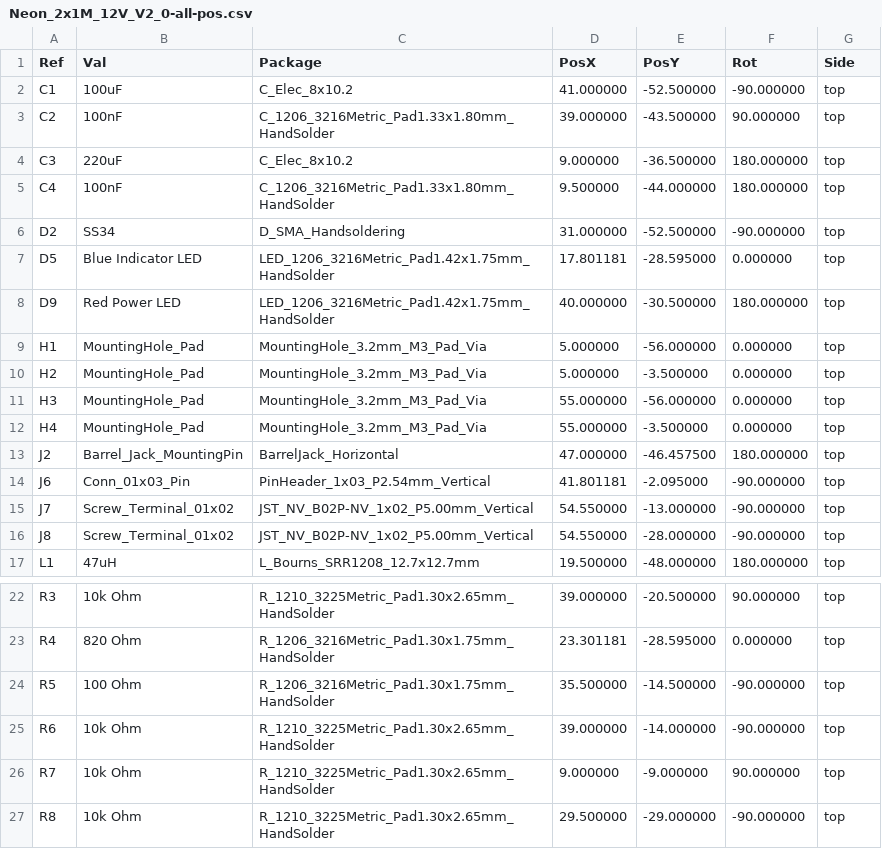
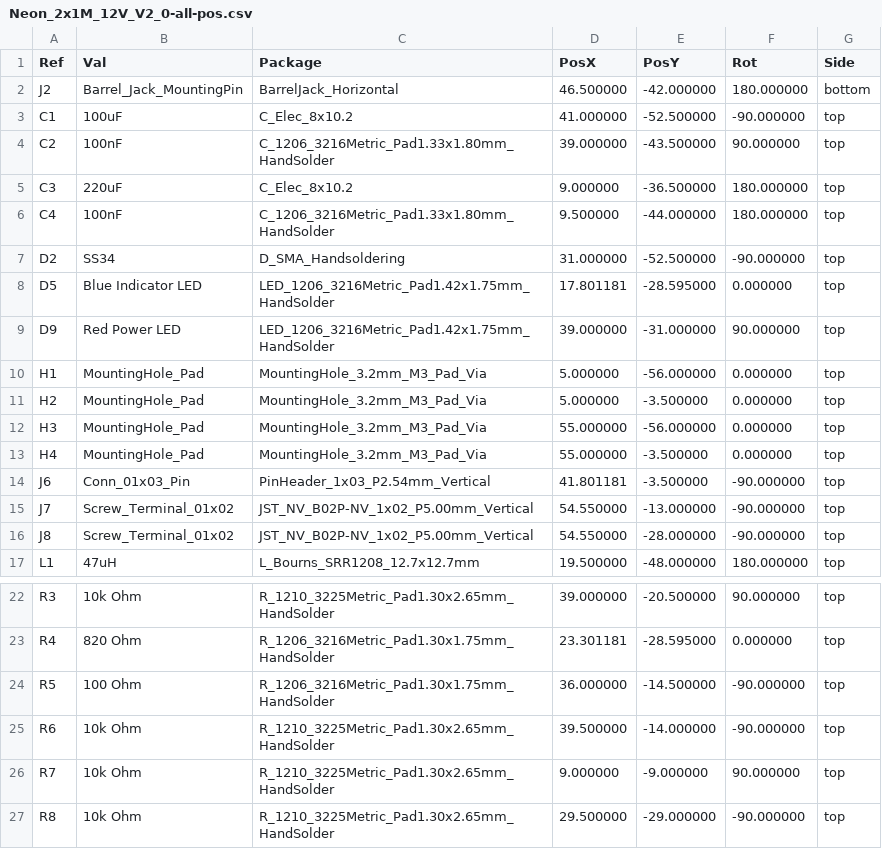
Before and after one commit to AhmedAdelKhalilHamza/NEON_5M, a CSV file: Neon_2x1M_12V_V2_0/Production_Files/Centroids/Neon_2x1M_12V_V2_0-all-pos.csv, drawn as a sheet; only a part is shown, gaps mark what is left out.

Commit message:
updated production files and updated connectors orientation to match 1 layer pcb manufacturing as connectors flipped

```diff
--- a/Neon_2x1M_12V_V2_0/Production_Files/Centroids/Neon_2x1M_12V_V2_0-all-pos.csv
+++ b/Neon_2x1M_12V_V2_0/Production_Files/Centroids/Neon_2x1M_12V_V2_0-all-pos.csv
@@ -1,2 +1,3 @@
 Ref,Val,Package,PosX,PosY,Rot,Side
+"J2","Barrel_Jack_MountingPin","BarrelJack_Horizontal",46.500000,-42.000000,180.000000,bottom
 "C1","100uF","C_Elec_8x10.2",41.000000,-52.500000,-90.000000,top
@@ -7,3 +8,3 @@ Ref,Val,Package,PosX,PosY,Rot,Side
 "D5","Blue Indicator LED","LED_1206_3216Metric_Pad1.42x1.75mm_HandSolder",17.801181,-28.595000,0.000000,top
-"D9","Red Power LED","LED_1206_3216Metric_Pad1.42x1.75mm_HandSolder",40.000000,-30.500000,180.000000,top
+"D9","Red Power LED","LED_1206_3216Metric_Pad1.42x1.75mm_HandSolder",39.000000,-31.000000,90.000000,top
 "H1","MountingHole_Pad","MountingHole_3.2mm_M3_Pad_Via",5.000000,-56.000000,0.000000,top
@@ -12,4 +13,3 @@ Ref,Val,Package,PosX,PosY,Rot,Side
 "H4","MountingHole_Pad","MountingHole_3.2mm_M3_Pad_Via",55.000000,-3.500000,0.000000,top
-"J2","Barrel_Jack_MountingPin","BarrelJack_Horizontal",47.000000,-46.457500,180.000000,top
-"J6","Conn_01x03_Pin","PinHeader_1x03_P2.54mm_Vertical",41.801181,-2.095000,-90.000000,top
+"J6","Conn_01x03_Pin","PinHeader_1x03_P2.54mm_Vertical",41.801181,-3.500000,-90.000000,top
 "J7","Screw_Terminal_01x02","JST_NV_B02P-NV_1x02_P5.00mm_Vertical",54.550000,-13.000000,-90.000000,top
@@ -23,4 +23,4 @@ Ref,Val,Package,PosX,PosY,Rot,Side
 "R4","820 Ohm","R_1206_3216Metric_Pad1.30x1.75mm_HandSolder",23.301181,-28.595000,0.000000,top
-"R5","100 Ohm","R_1206_3216Metric_Pad1.30x1.75mm_HandSolder",35.500000,-14.500000,-90.000000,top
-"R6","10k Ohm","R_1210_3225Metric_Pad1.30x2.65mm_HandSolder",39.000000,-14.000000,-90.000000,top
+"R5","100 Ohm","R_1206_3216Metric_Pad1.30x1.75mm_HandSolder",36.000000,-14.500000,-90.000000,top
+"R6","10k Ohm","R_1210_3225Metric_Pad1.30x2.65mm_HandSolder",39.500000,-14.000000,-90.000000,top
 "R7","10k Ohm","R_1210_3225Metric_Pad1.30x2.65mm_HandSolder",9.000000,-9.000000,90.000000,top
```
Also changed, not shown: 56 other files.
